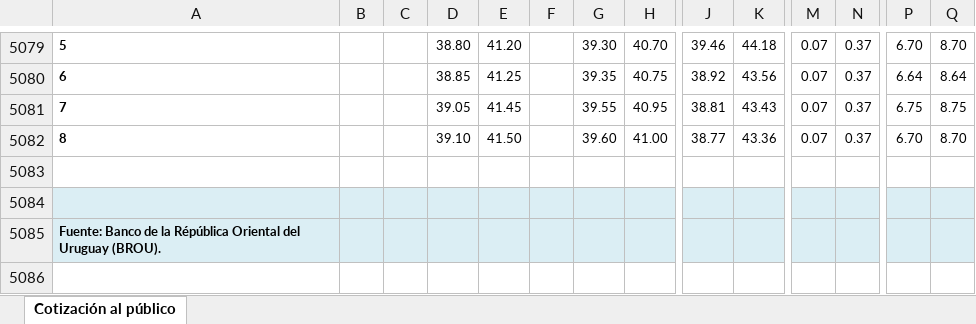
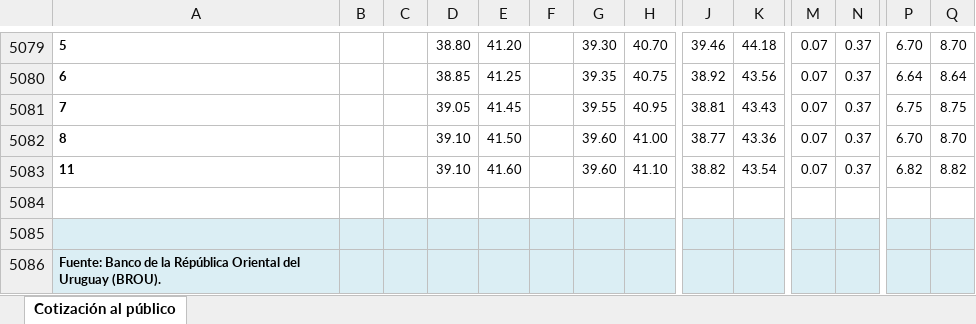
Before and after one commit to guzmanlopez/currency-exchange-uy, an Excel workbook: data/cotizaciones.xlsx, sheet Cotización al público, drawn as a sheet; only a part is shown, gaps mark what is left out; values as stored, in another font and other column widths than the file's, no borders; charts and pictures not drawn; rows hold the shown columns only; the diff names each change by its address in the sheet, - before the commit and + after, or states it on an @@ line.

```diff
--- a/data/cotizaciones.xlsx (sheet Cotización al público)
+++ b/data/cotizaciones.xlsx (sheet Cotización al público)
+row 5083: 11 |  |  | 39.10 | 41.60 |  | 39.60 | 41.10 | 38.82 | 43.54 | 0.07 | 0.37 | 6.82 | 8.82
```
Also changed, not shown: charts or pictures, 2 other files.
